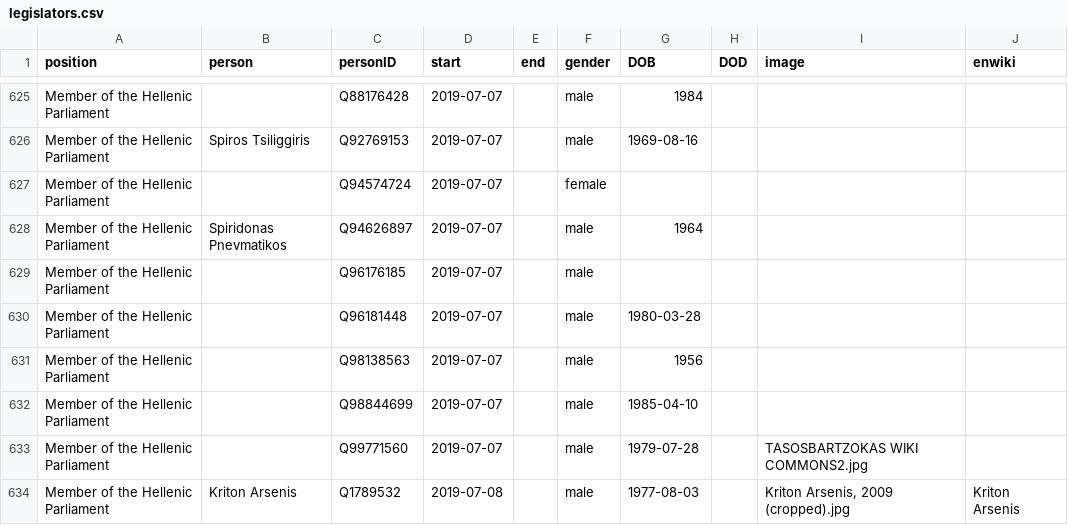
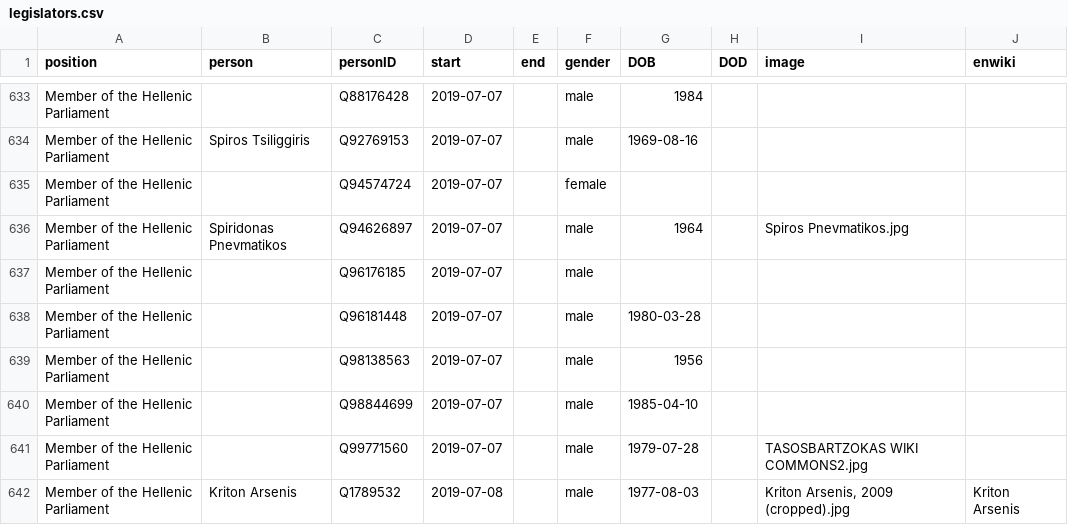
Before and after one commit to every-politician-scrapers/greece-cabinet, a CSV file: html/legislators.csv, drawn as a sheet; only a part is shown, gaps mark what is left out; the diff covers the shown part only.

```diff
--- a/html/legislators.csv
+++ b/html/legislators.csv
@@ -627,3 +635,3 @@ Member of the Hellenic Parliament,Spiros Tsiliggiris,Q92769153,2019-07-07,,male,
 Member of the Hellenic Parliament,,Q94574724,2019-07-07,,female,,,,
-Member of the Hellenic Parliament,Spiridonas Pnevmatikos,Q94626897,2019-07-07,,male,1964,,,
+Member of the Hellenic Parliament,Spiridonas Pnevmatikos,Q94626897,2019-07-07,,male,1964,,Spiros Pnevmatikos.jpg,
 Member of the Hellenic Parliament,,Q96176185,2019-07-07,,male,,,,
```
Also changed, not shown: 8 added rows elsewhere in this file.
